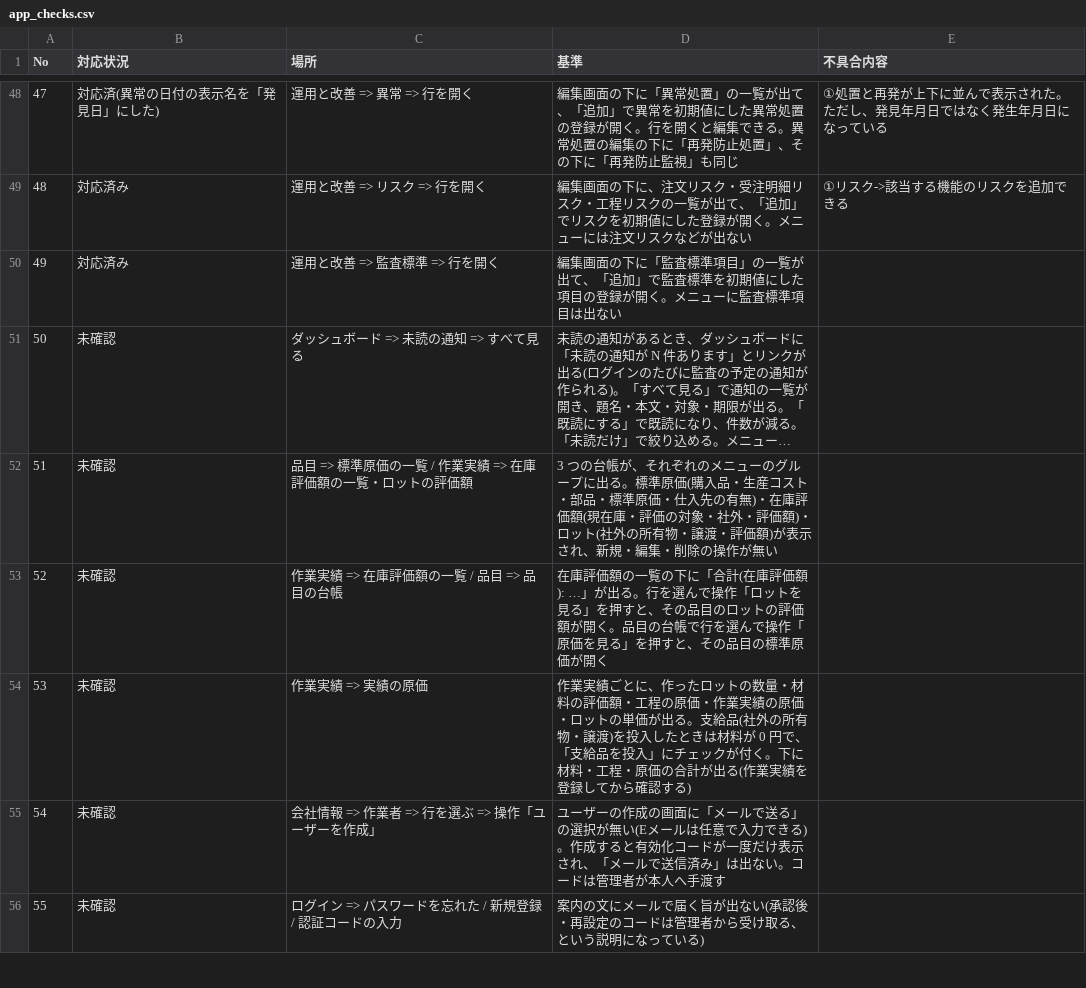
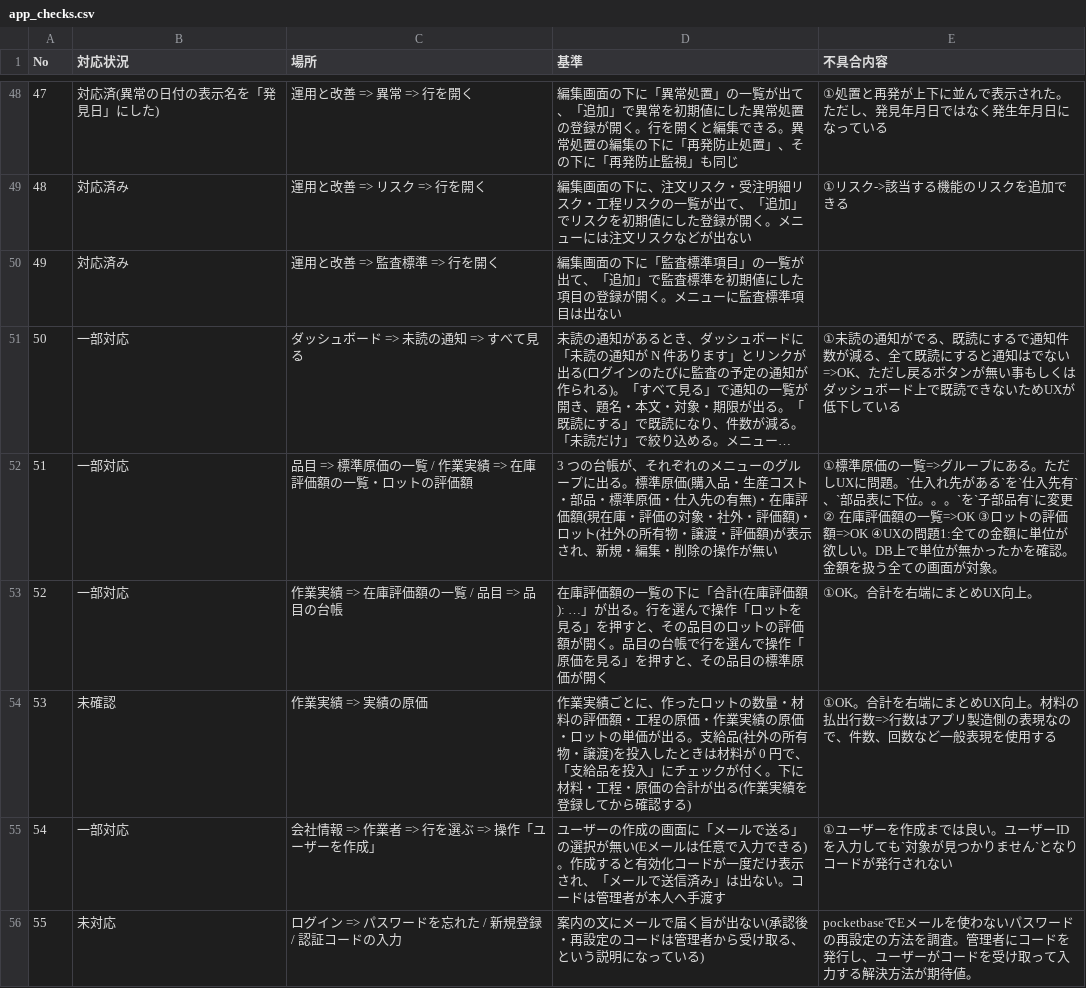
Before and after one commit to okpnet/flutter-pms, a CSV file: issue/app_checks.csv, drawn as a sheet; only a part is shown, gaps mark what is left out; long unchanged cells end in …; the diff covers the shown part only; the diff names each change by its address in the sheet, - before the commit and + after, or states it on an @@ line.

```diff
--- a/issue/app_checks.csv
+++ b/issue/app_checks.csv
-B51:B53 (対応状況): 未確認
+B51:B53 (対応状況): 一部対応
-E51 (不具合内容): (empty)
+E51 (不具合内容): ①未読の通知がでる、既読にするで通知件数が減る、全て既読にすると通知はでない=>OK、ただし戻るボタンが無い事もしくはダッシュボード上で既読できないためUXが低下している
-E52 (不具合内容): (empty)
+E52 (不具合内容): ①標準原価の一覧=>グループにある。ただしUXに問題。`仕入れ先がある`を`仕入先有`、`部品表に下位。。。`を`子部品有`に変更② 在庫評価額の一覧=>OK ③ロットの評価額=>OK ④UXの問題1:全ての金額に単位が欲しい。DB上で単位が無かったかを確認。金額を扱う全ての画面が対象。
-E53 (不具合内容): (empty)
+E53 (不具合内容): ①OK。合計を右端にまとめUX向上。
-E54 (不具合内容): (empty)
+E54 (不具合内容): ①OK。合計を右端にまとめUX向上。材料の払出行数=>行数はアプリ製造側の表現なので、件数、回数など一般表現を使用する
-B55 (対応状況): 未確認
+B55 (対応状況): 一部対応
-E55 (不具合内容): (empty)
+E55 (不具合内容): ①ユーザーを作成までは良い。ユーザーIDを入力しても`対象が見つかりません`となりコードが発行されない
-B56 (対応状況): 未確認
+B56 (対応状況): 未対応
-E56 (不具合内容): (empty)
+E56 (不具合内容): pocketbaseでEメールを使わないパスワードの再設定の方法を調査。管理者にコードを発行し、ユーザーがコードを受け取って入力する解決方法が期待値。
```
Also changed, not shown: 11 edited cells elsewhere in this file, 1 other file.
